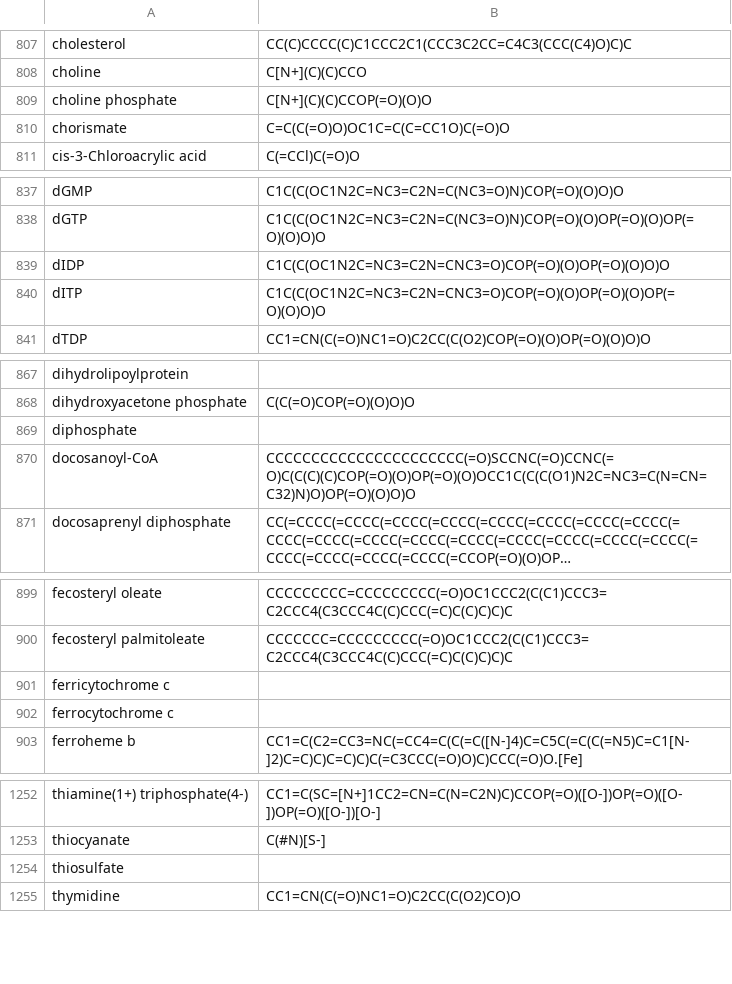
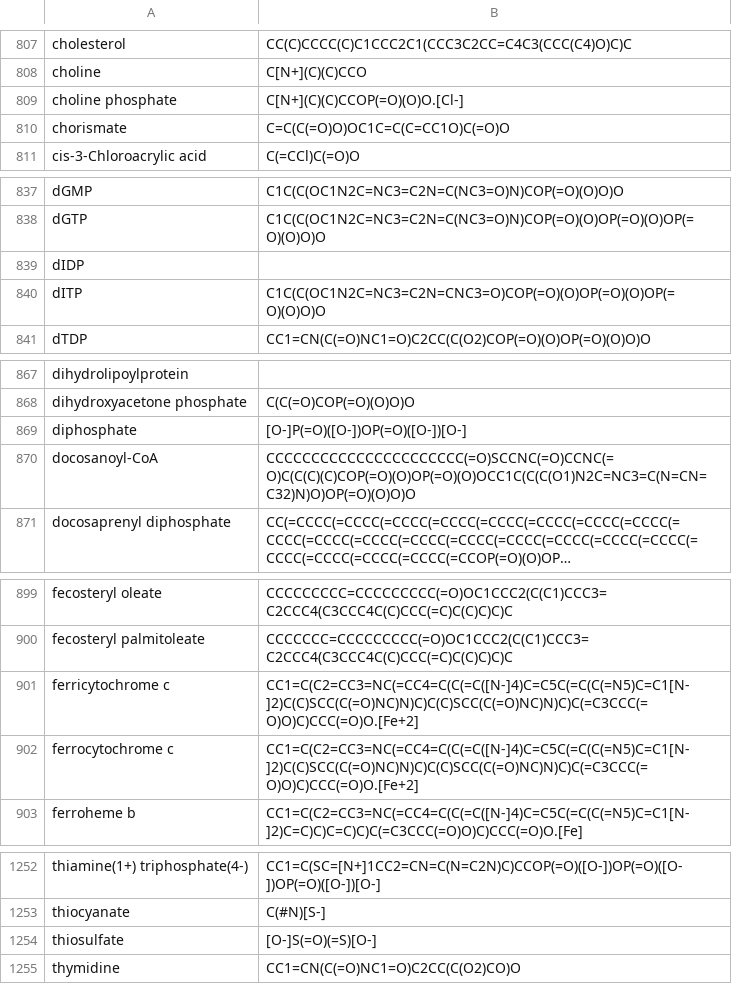
Before and after one commit to SysBioChalmers/GECKO, a TSV file: tutorials/full_ecModel/data/smilesDB.tsv, drawn as a sheet; only a part is shown, gaps mark what is left out; long unchanged cells end in ….

Commit message:
chore: rerun full_ecModel tutorial

```diff
--- a/tutorials/full_ecModel/data/smilesDB.tsv
+++ b/tutorials/full_ecModel/data/smilesDB.tsv
@@ -808,3 +808,3 @@ cholesterol	CC(C)CCCC(C)C1CCC2C1(CCC3C2CC=C4C3(CCC(C4)O)C)C
 choline	C[N+](C)(C)CCO
-choline phosphate	C[N+](C)(C)CCOP(=O)(O)O
+choline phosphate	C[N+](C)(C)CCOP(=O)(O)O.[Cl-]
 chorismate	C=C(C(=O)O)OC1C=C(C=CC1O)C(=O)O
@@ -838,3 +838,3 @@ dGMP	C1C(C(OC1N2C=NC3=C2N=C(NC3=O)N)COP(=O)(O)O)O
 dGTP	C1C(C(OC1N2C=NC3=C2N=C(NC3=O)N)COP(=O)(O)OP(=O)(O)OP(=O)(O)O)O
-dIDP	C1C(C(OC1N2C=NC3=C2N=CNC3=O)COP(=O)(O)OP(=O)(O)O)O
+dIDP	
 dITP	C1C(C(OC1N2C=NC3=C2N=CNC3=O)COP(=O)(O)OP(=O)(O)OP(=O)(O)O)O
@@ -868,3 +868,3 @@ dihydrolipoylprotein
 dihydroxyacetone phosphate	C(C(=O)COP(=O)(O)O)O
-diphosphate	
+diphosphate	[O-]P(=O)([O-])OP(=O)([O-])[O-]
 docosanoyl-CoA	CCCCCCCCCCCCCCCCCCCCCC(=O)SCCNC(=O)CCNC(=O)C(C(C)(C)COP(=O)(O)OP(=O)(O)OCC1C(C(C(O1)N2C=NC3=C(N=CN=C32)N)O)OP(=O)(O)O)O
@@ -900,4 +900,4 @@ fecosteryl oleate	CCCCCCCCC=CCCCCCCCC(=O)OC1CCC2(C(C1)CCC3=C2CCC4(C3CCC4C(C)CCC(
 fecosteryl palmitoleate	CCCCCCC=CCCCCCCCC(=O)OC1CCC2(C(C1)CCC3=C2CCC4(C3CCC4C(C)CCC(=C)C(C)C)C)C
-ferricytochrome c	
-ferrocytochrome c	
+ferricytochrome c	CC1=C(C2=CC3=NC(=CC4=C(C(=C([N-]4)C=C5C(=C(C(=N5)C=C1[N-]2)C(C)SCC(C(=O)NC)N)C)C(C)SCC(C(=O)NC)N)C)C(=C3CCC(=O)O)C)CCC(=O)O.[Fe+2]
+ferrocytochrome c	CC1=C(C2=CC3=NC(=CC4=C(C(=C([N-]4)C=C5C(=C(C(=N5)C=C1[N-]2)C(C)SCC(C(=O)NC)N)C)C(C)SCC(C(=O)NC)N)C)C(=C3CCC(=O)O)C)CCC(=O)O.[Fe+2]
 ferroheme b	CC1=C(C2=CC3=NC(=CC4=C(C(=C([N-]4)C=C5C(=C(C(=N5)C=C1[N-]2)C=C)C)C=C)C)C(=C3CCC(=O)O)C)CCC(=O)O.[Fe]
@@ -1253,3 +1253,3 @@ thiamine(1+) triphosphate(4-)	CC1=C(SC=[N+]1CC2=CN=C(N=C2N)C)CCOP(=O)([O-])OP(=O
 thiocyanate	C(#N)[S-]
-thiosulfate	
+thiosulfate	[O-]S(=O)(=S)[O-]
 thymidine	CC1=CN(C(=O)NC1=O)C2CC(C(O2)CO)O
```
Also changed, not shown: tutorials/full_ecModel/data/customKcats.tsv, 15 other files.
